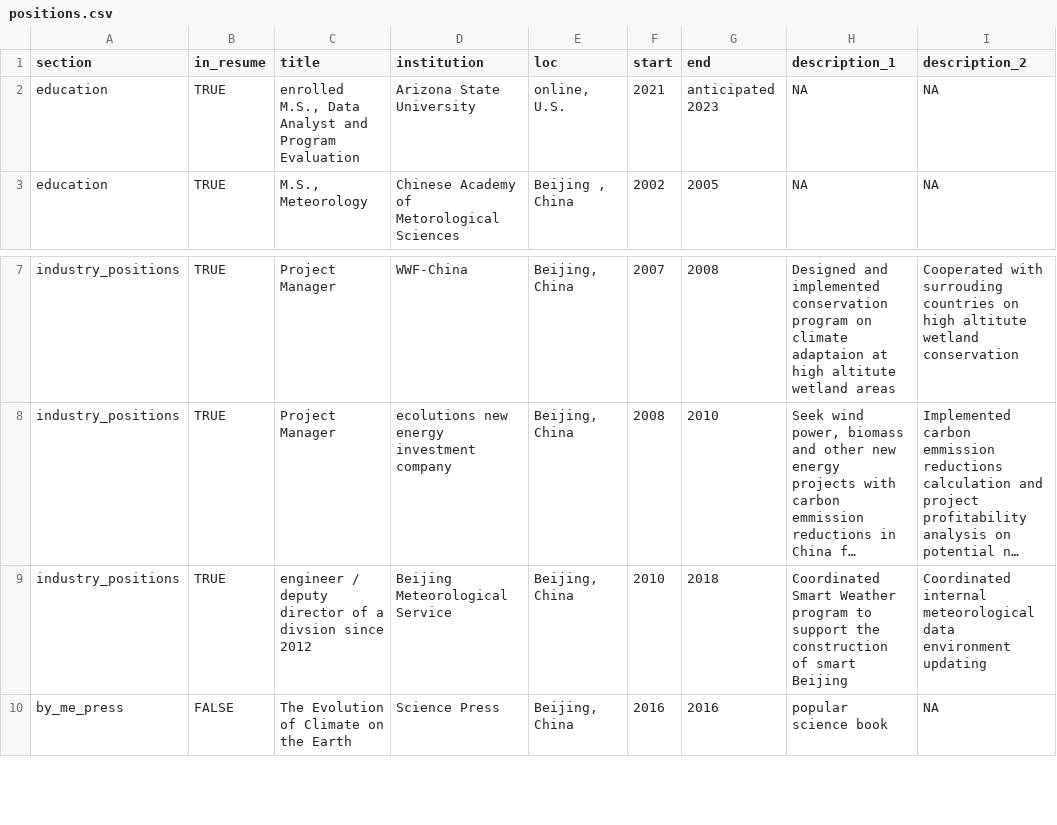
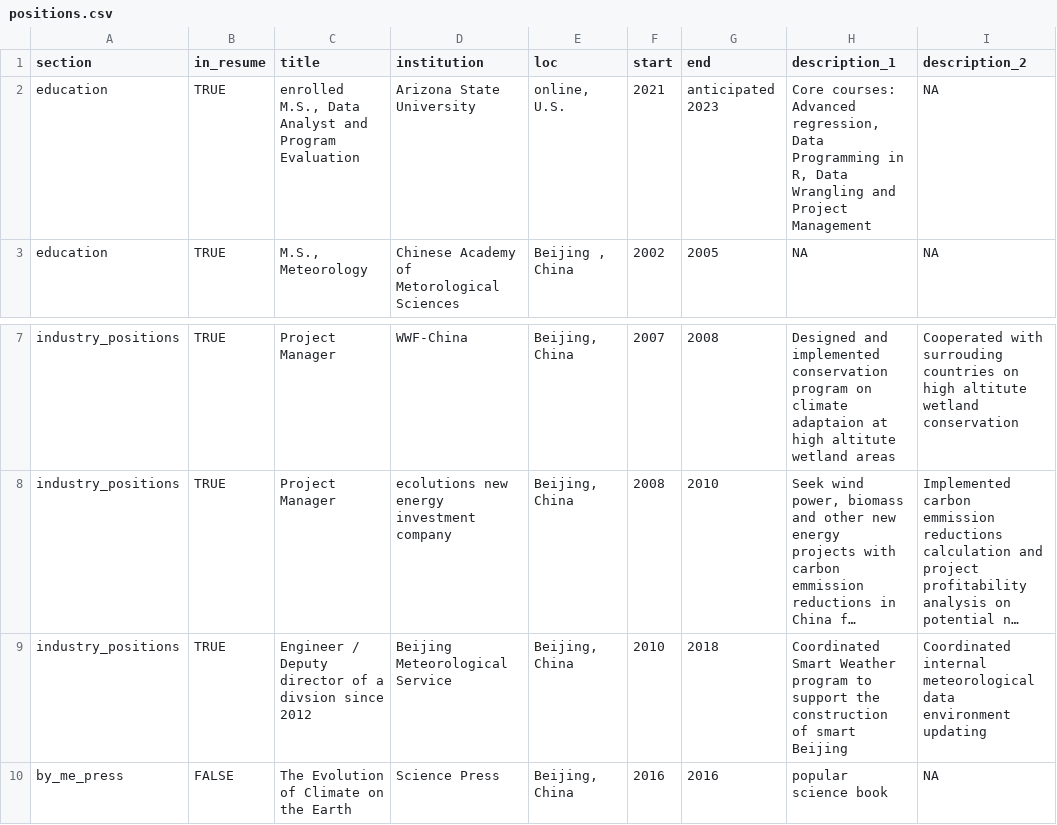
Before and after one commit to chmao99/CV, a CSV file: positions.csv, drawn as a sheet; only a part is shown, gaps mark what is left out; long unchanged cells end in …; the diff names each change by its address in the sheet, - before the commit and + after, or states it on an @@ line.

```diff
--- a/positions.csv
+++ b/positions.csv
-C2 (title): …Program Evaluation
+C2 (title): …Program Evaluation
-H2 (description_1): NA
+H2 (description_1): Core courses: Advanced regression, Data Programming in R, Data Wrangling and Project Management
-C9 (title): engineer / deputy director of…
+C9 (title): Engineer / Deputy director of…
```
Also changed, not shown: 3 other files.
